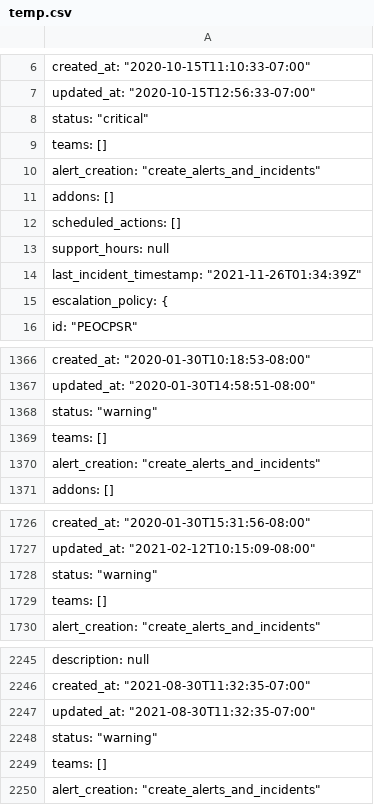
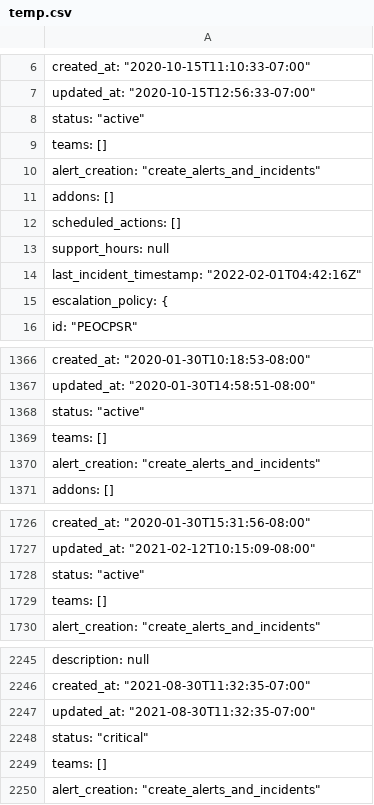
Before and after one commit to richlamdev/pagerduty_client, a CSV file: temp.csv, drawn as a sheet; only a part is shown, gaps mark what is left out; the diff covers the shown part only.

```diff
--- a/temp.csv
+++ b/temp.csv
@@ -7,3 +7,3 @@
         "updated_at": "2020-10-15T12:56:33-07:00",
-        "status": "critical",
+        "status": "active",
         "teams": [],
@@ -13,3 +13,3 @@
         "support_hours": null,
-        "last_incident_timestamp": "2021-11-26T01:34:39Z",
+        "last_incident_timestamp": "2022-02-01T04:42:16Z",
         "escalation_policy": {
@@ -1367,3 +1367,3 @@
         "updated_at": "2020-01-30T14:58:51-08:00",
-        "status": "warning",
+        "status": "active",
         "teams": [],
@@ -1727,3 +1727,3 @@
         "updated_at": "2021-02-12T10:15:09-08:00",
-        "status": "warning",
+        "status": "active",
         "teams": [],
@@ -2247,3 +2247,3 @@
         "updated_at": "2021-08-30T11:32:35-07:00",
-        "status": "warning",
+        "status": "critical",
         "teams": [],
```
Also changed, not shown: 40 added rows and 12 edited cells elsewhere in this file, 6 other files.
